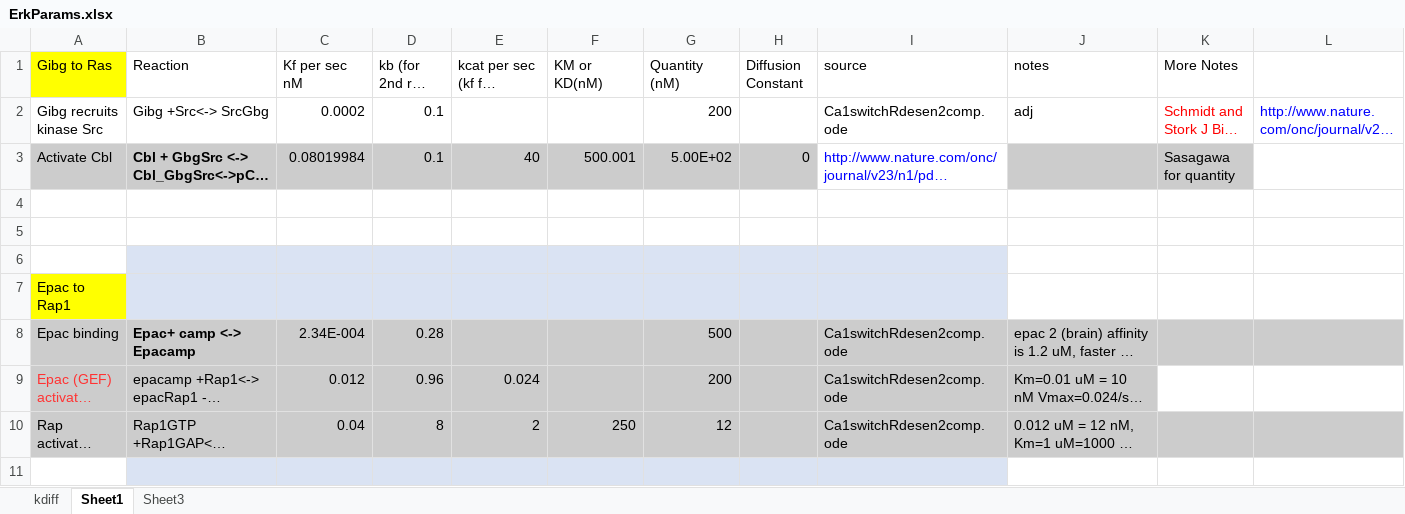
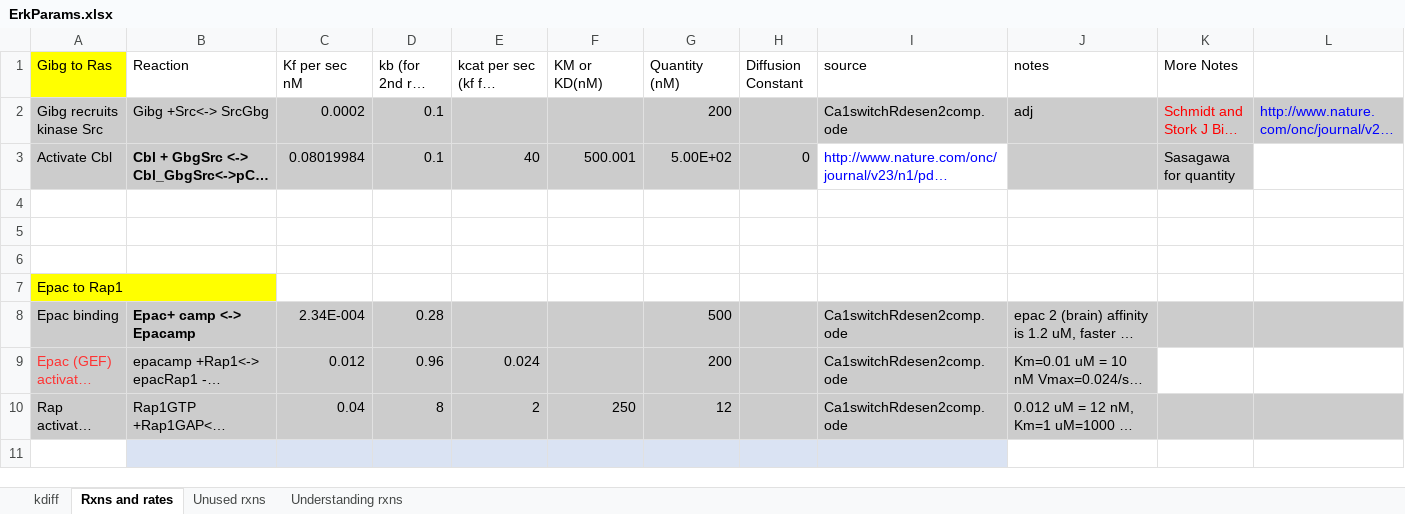
Before and after one commit to neurord/ERK, an Excel workbook: ErkParams.xlsx, sheet Rxns and rates, drawn as a sheet; only a part is shown; long unchanged cells end in …; values as stored, in another font and other column widths than the file's, no borders; the diff covers the shown part only; the diff names each change by its address in the sheet, - before the commit and + after, or states it on an @@ line.

Commit message:
Files updated with concentration values, new reactions, Stim_test has been modified-CRKC3G has been removed and PKAc is replaced with PKA, ERKParams.xlsx has a new sheet that list all reactions with comments for better understanding.

```diff
--- a/ErkParams.xlsx (sheet Rxns and rates)
+++ b/ErkParams.xlsx (sheet Rxns and rates)
-sheet tab: Sheet1
+sheet tab: Rxns and rates
-sheet tab: Sheet3
+sheet tab: Unused rxns
+sheet tab: Understanding rxns
-A2:L2 fill: none
+A2:L2 fill: #CCCCCC
-B6:I7 fill: #DAE3F3
+B6:I7 fill: none
```
Also changed, not shown: 11 added rows and cell formats elsewhere in this sheet, sheet kdiff, 3 other files.
